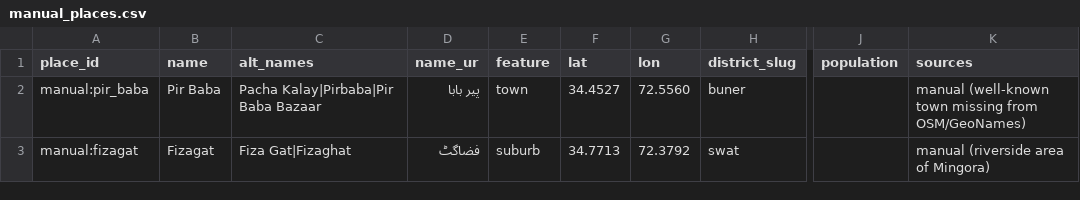
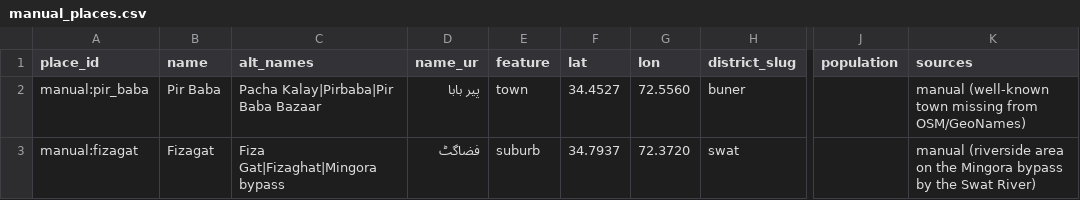
Before and after one commit to JawadGigyani/Nigehban, a CSV file: data/reference/manual_places.csv, drawn as a sheet; only a part is shown, gaps mark what is left out; the diff names each change by its address in the sheet, - before the commit and + after, or states it on an @@ line.

```diff
--- a/data/reference/manual_places.csv
+++ b/data/reference/manual_places.csv
-C3 (alt_names): Fiza Gat|Fizaghat
+C3 (alt_names): Fiza Gat|Fizaghat|Mingora bypass
-F3 (lat): 34.7713
+F3 (lat): 34.7937
-G3 (lon): 72.3792
+G3 (lon): 72.3720
-K3 (sources): …(riverside area of Mingora)
+K3 (sources): …(riverside area on the Mingora bypass by the Swat River)
```
Also changed, not shown: 18 other files.
